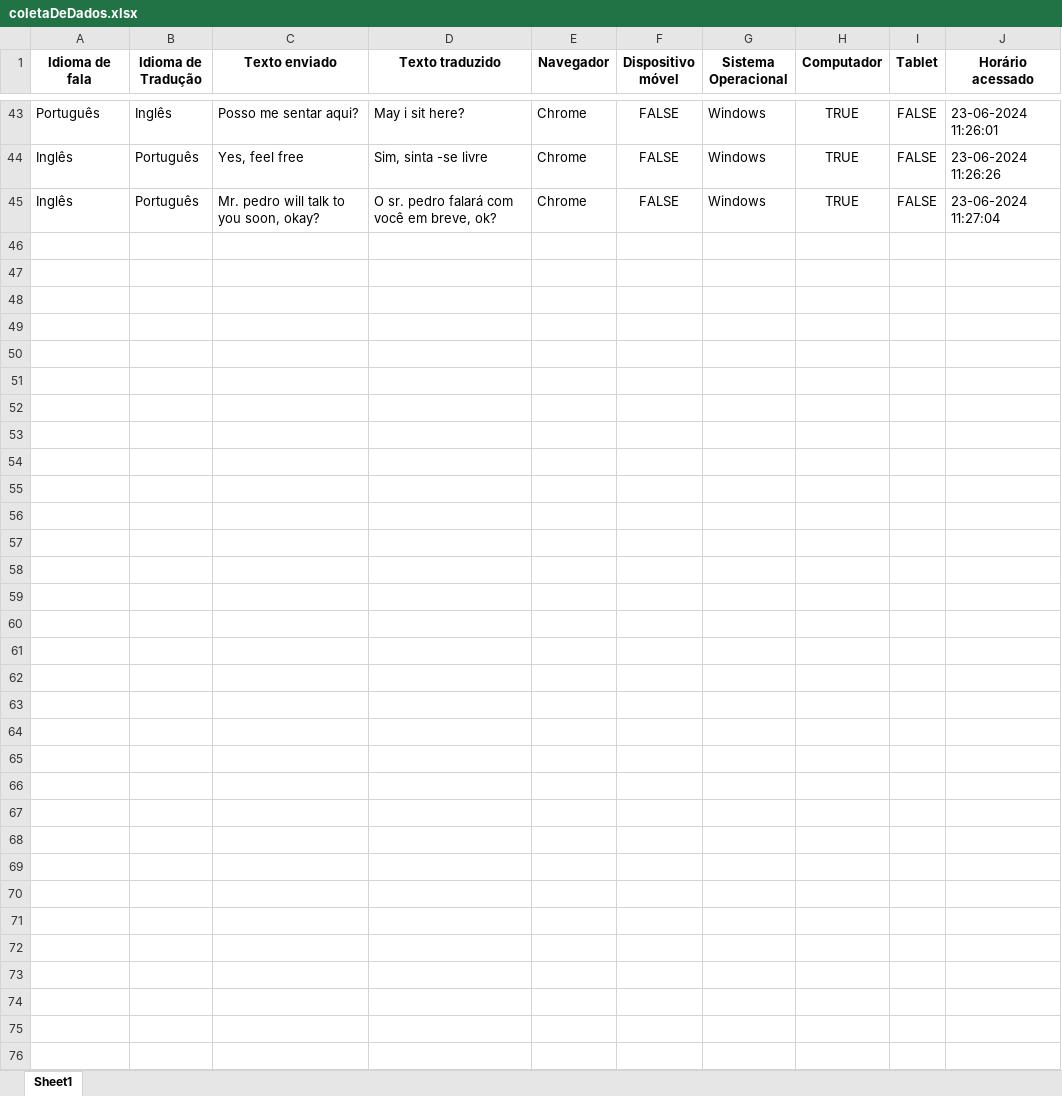
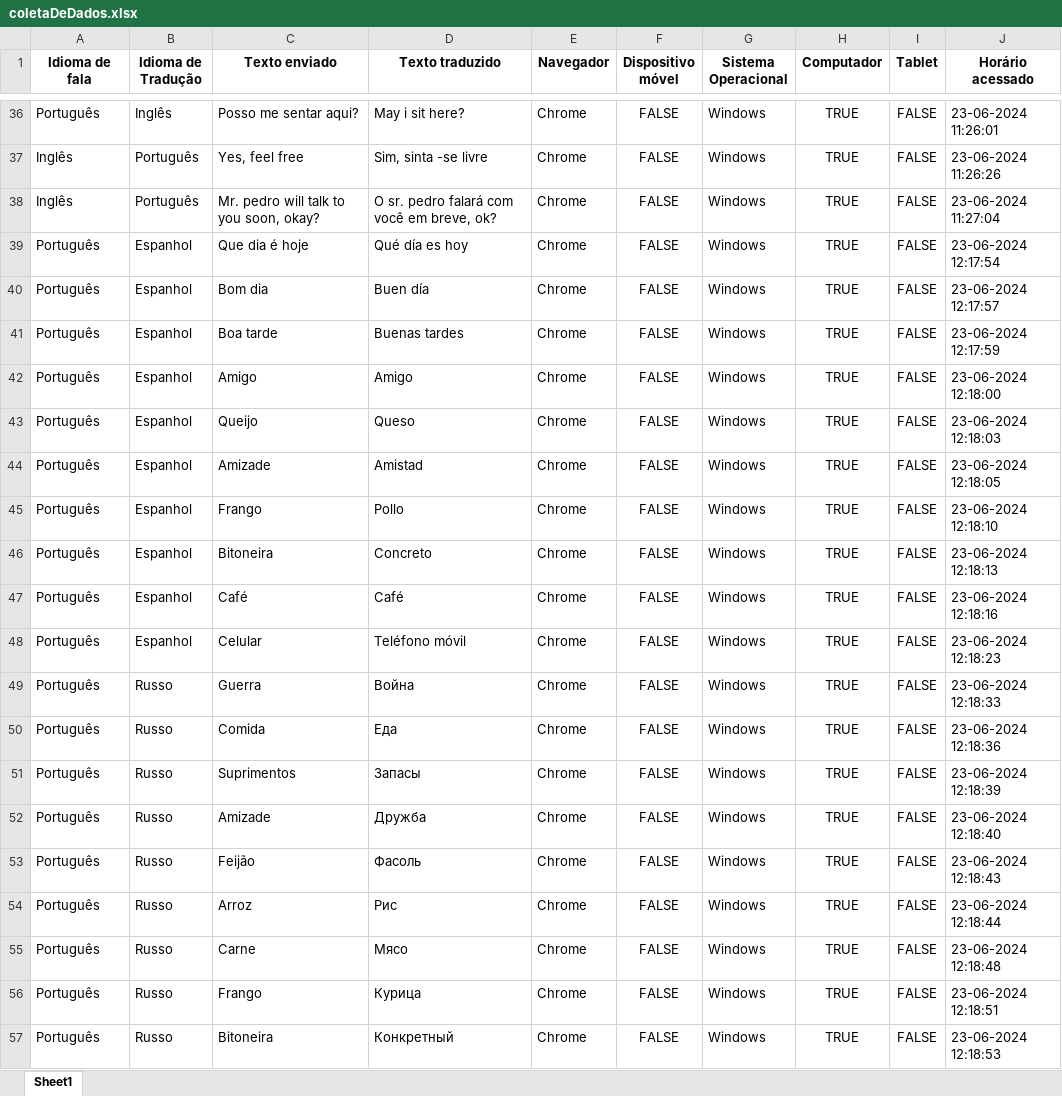
Before and after one commit to KristoferBorges/live-translator-web, an Excel workbook: back/API/dados/coletaDeDados.xlsx, sheet Sheet1, drawn as a sheet; only a part is shown, gaps mark what is left out; values as stored, in another font and other column widths than the file's, no borders; the diff covers the shown part only; the diff names each change by its address in the sheet, - before the commit and + after, or states it on an @@ line.

Commit message:
feat(analiseProfunda): Adição do arquivo para analise de dados

```diff
--- a/back/API/dados/coletaDeDados.xlsx (sheet Sheet1)
+++ b/back/API/dados/coletaDeDados.xlsx (sheet Sheet1)
+row 39: Português | Espanhol | Que dia é hoje | Qué día es hoy | Chrome | FALSE | Windows | TRUE | FALSE | 23-06-2024 12:17:54
+row 40: Português | Espanhol | Bom dia | Buen día | Chrome | FALSE | Windows | TRUE | FALSE | 23-06-2024 12:17:57
+row 41: Português | Espanhol | Boa tarde | Buenas tardes | Chrome | FALSE | Windows | TRUE | FALSE | 23-06-2024 12:17:59
+row 42: Português | Espanhol | Amigo | Amigo | Chrome | FALSE | Windows | TRUE | FALSE | 23-06-2024 12:18:00
+row 43: Português | Espanhol | Queijo | Queso | Chrome | FALSE | Windows | TRUE | FALSE | 23-06-2024 12:18:03
+row 44: Português | Espanhol | Amizade | Amistad | Chrome | FALSE | Windows | TRUE | FALSE | 23-06-2024 12:18:05
+row 45: Português | Espanhol | Frango | Pollo | Chrome | FALSE | Windows | TRUE | FALSE | 23-06-2024 12:18:10
+row 46: Português | Espanhol | Bitoneira | Concreto | Chrome | FALSE | Windows | TRUE | FALSE | 23-06-2024 12:18:13
+row 47: Português | Espanhol | Café | Café | Chrome | FALSE | Windows | TRUE | FALSE | 23-06-2024 12:18:16
+row 48: Português | Espanhol | Celular | Teléfono móvil | Chrome | FALSE | Windows | TRUE | FALSE | 23-06-2024 12:18:23
+row 49: Português | Russo | Guerra | Война | Chrome | FALSE | Windows | TRUE | FALSE | 23-06-2024 12:18:33
+row 50: Português | Russo | Comida | Еда | Chrome | FALSE | Windows | TRUE | FALSE | 23-06-2024 12:18:36
+row 51: Português | Russo | Suprimentos | Запасы | Chrome | FALSE | Windows | TRUE | FALSE | 23-06-2024 12:18:39
+row 52: Português | Russo | Amizade | Дружба | Chrome | FALSE | Windows | TRUE | FALSE | 23-06-2024 12:18:40
+row 53: Português | Russo | Feijão | Фасоль | Chrome | FALSE | Windows | TRUE | FALSE | 23-06-2024 12:18:43
+row 54: Português | Russo | Arroz | Рис | Chrome | FALSE | Windows | TRUE | FALSE | 23-06-2024 12:18:44
+row 55: Português | Russo | Carne | Мясо | Chrome | FALSE | Windows | TRUE | FALSE | 23-06-2024 12:18:48
+row 56: Português | Russo | Frango | Курица | Chrome | FALSE | Windows | TRUE | FALSE | 23-06-2024 12:18:51
+row 57: Português | Russo | Bitoneira | Конкретный | Chrome | FALSE | Windows | TRUE | FALSE | 23-06-2024 12:18:53
```
Also changed, not shown: 31 added rows and 7 removed rows elsewhere in this sheet, 3 other files.
